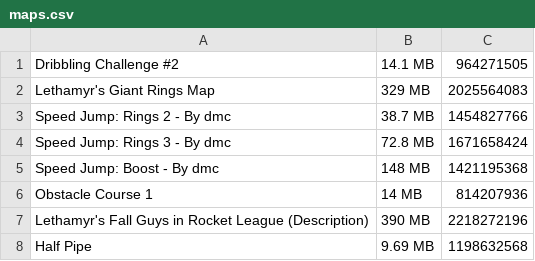
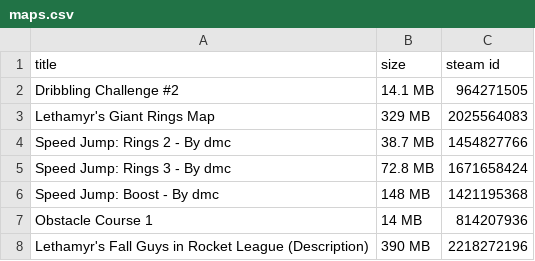
Before and after one commit to themm1/Rocket-League-Workshop, a CSV file: maps.csv, drawn as a sheet; only a part is shown; the shorter side is filled out with more unchanged rows.

```diff
--- a/maps.csv
+++ b/maps.csv
@@ -1 +1,2 @@
+title, size, steam id
 Dribbling Challenge #2,14.1 MB,964271505
```
Also changed, not shown: 1 other file.
